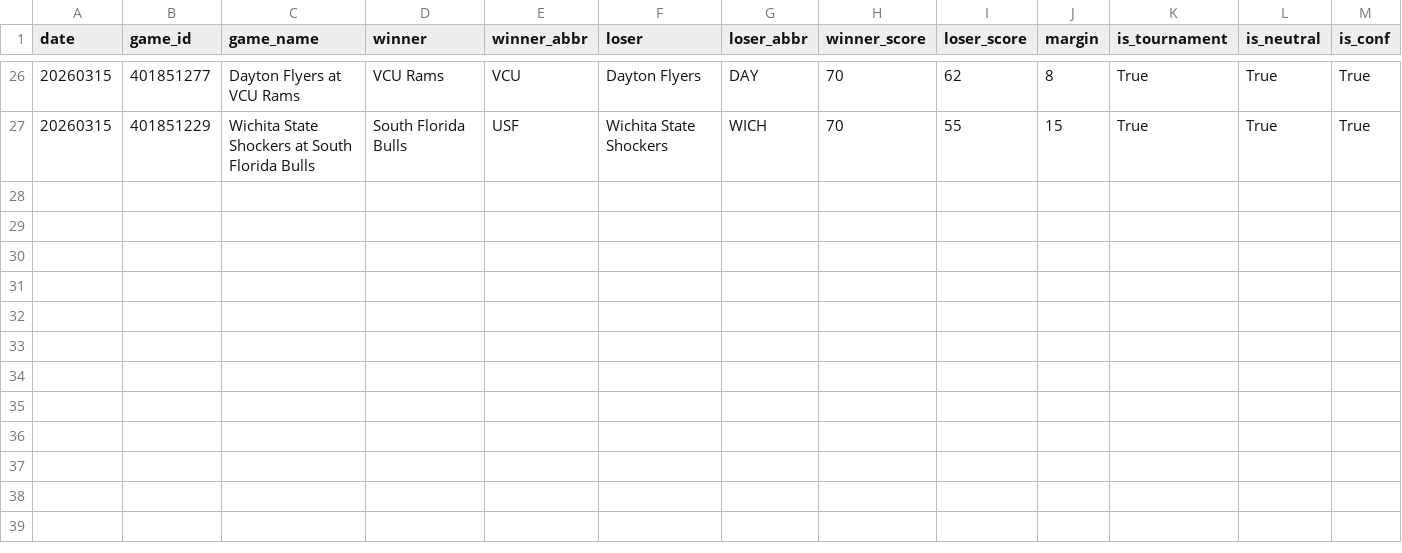
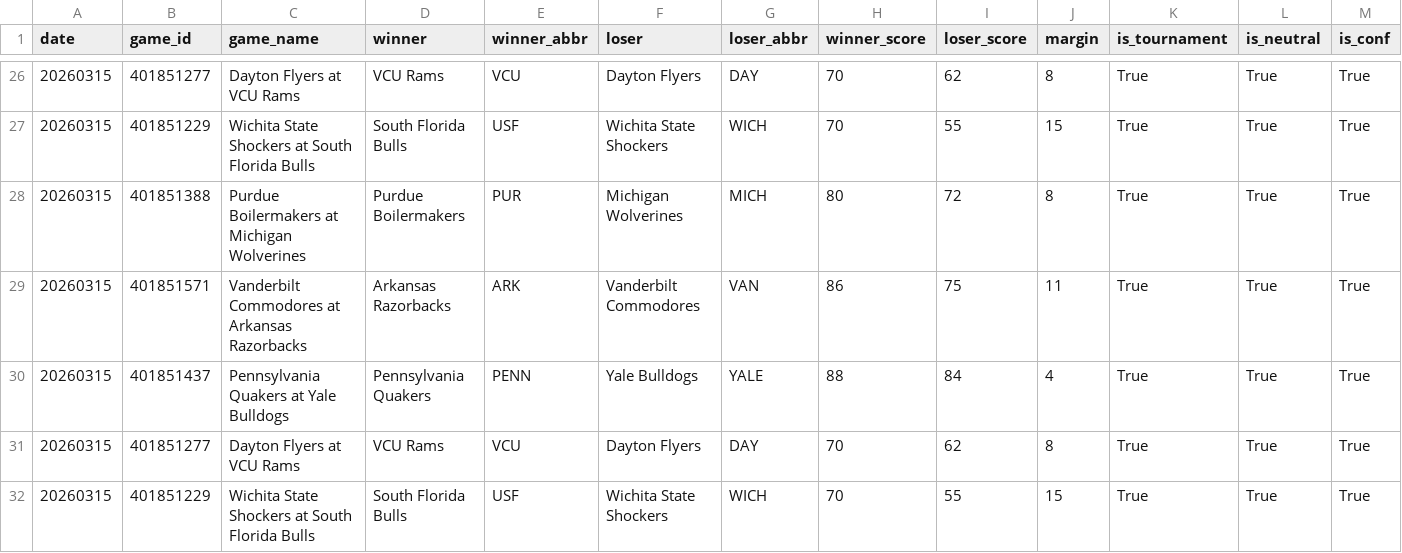
Before and after one commit to ctorres2406/sixth-sense-strategy, a CSV file: data/espn_raw.csv, drawn as a sheet; only a part is shown, gaps mark what is left out; rows hold the shown columns only; the diff names each change by its address in the sheet, - before the commit and + after, or states it on an @@ line.

```diff
--- a/data/espn_raw.csv
+++ b/data/espn_raw.csv
+row 28: 20260315 | 401851388 | Purdue Boilermakers at Michigan Wolverines | Purdue Boilermakers | PUR | Michigan Wolverines | MICH | 80 | 72 | 8 | True | True | True
+row 29: 20260315 | 401851571 | Vanderbilt Commodores at Arkansas Razorbacks | Arkansas Razorbacks | ARK | Vanderbilt Commodores | VAN | 86 | 75 | 11 | True | True | True
+row 30: 20260315 | 401851437 | Pennsylvania Quakers at Yale Bulldogs | Pennsylvania Quakers | PENN | Yale Bulldogs | YALE | 88 | 84 | 4 | True | True | True
+row 31: 20260315 | 401851277 | Dayton Flyers at VCU Rams | VCU Rams | VCU | Dayton Flyers | DAY | 70 | 62 | 8 | True | True | True
+row 32: 20260315 | 401851229 | Wichita State Shockers at South Florida Bulls | South Florida Bulls | USF | Wichita State Shockers | WICH | 70 | 55 | 15 | True | True | True
```
Also changed, not shown: data/espn_scores.csv, data/momentum_profiles.csv, 1 other file.
